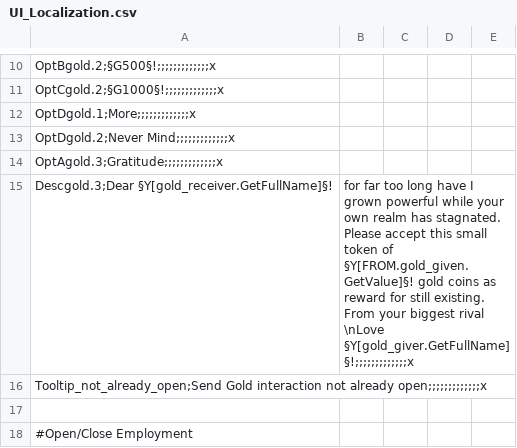
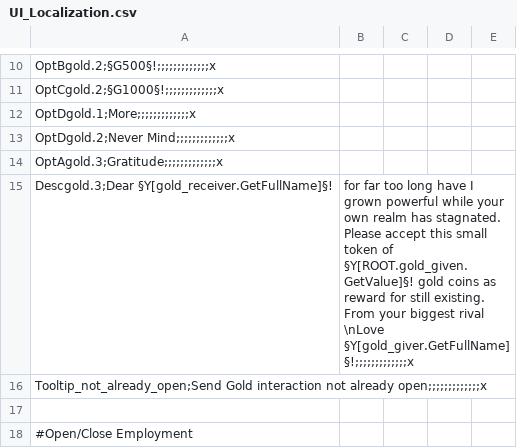
Before and after one commit to Markoluik/Ck2-Modding, a CSV file: UI Enhancements/localisation/UI_Localization.csv, drawn as a sheet; only a part is shown, gaps mark what is left out.

Commit message:
Update UI_Localization.csv

```diff
--- a/UI Enhancements/localisation/UI_Localization.csv
+++ b/UI Enhancements/localisation/UI_Localization.csv
@@ -14,3 +14,3 @@ OptDgold.2;Never Mind;;;;;;;;;;;;;x,,,,
 OptAgold.3;Gratitude;;;;;;;;;;;;;x,,,,
-Descgold.3;Dear §Y[gold_receiver.GetFullName]§!, for far too long have I grown powerful while your own realm has stagnated. Please accept this small token of §Y[FROM.gold_given.GetValue]§! gold coins as reward for still existing. From your biggest rival \nLove §Y[gold_giver.GetFullName]§!;;;;;;;;;;;;;x,,,
+Descgold.3;Dear §Y[gold_receiver.GetFullName]§!, for far too long have I grown powerful while your own realm has stagnated. Please accept this small token of §Y[ROOT.gold_given.GetValue]§! gold coins as reward for still existing. From your biggest rival \nLove §Y[gold_giver.GetFullName]§!;;;;;;;;;;;;;x,,,
 Tooltip_not_already_open;Send Gold interaction not already open;;;;;;;;;;;;;x,,,,
```
